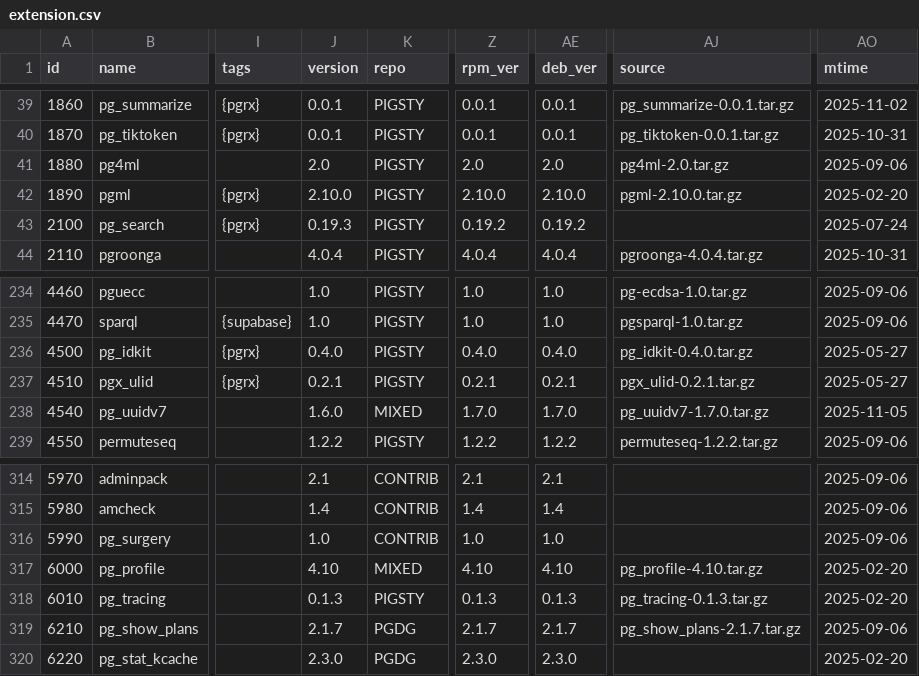
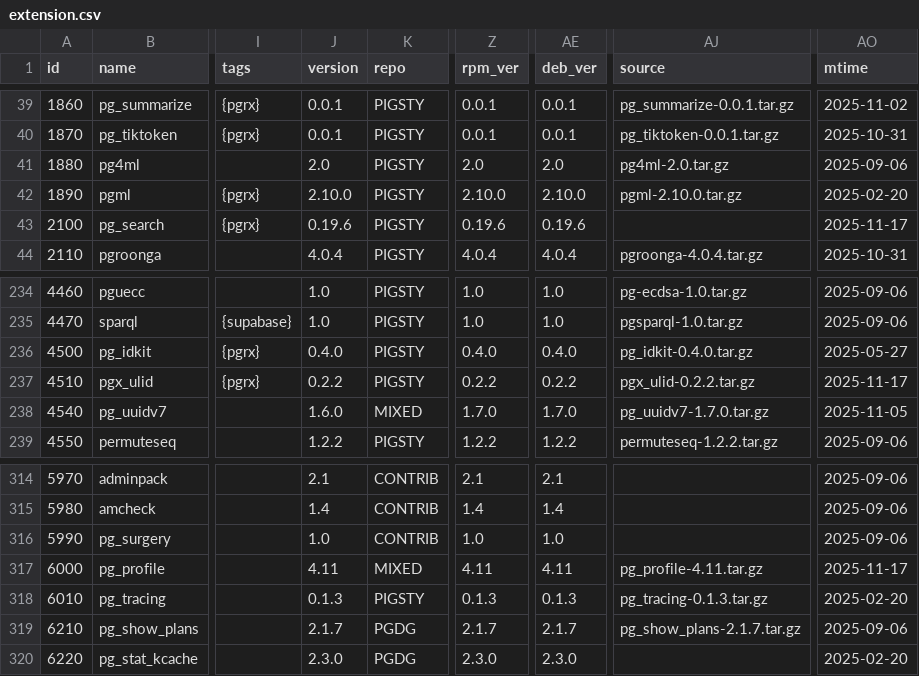
Before and after one commit to pgsty/pgext, a CSV file: db/extension.csv, drawn as a sheet; only a part is shown, gaps mark what is left out; the diff covers the shown part only; the diff names each change by its address in the sheet, - before the commit and + after, or states it on an @@ line.

```diff
--- a/db/extension.csv
+++ b/db/extension.csv
-J43 (version): 0.19.3
+J43 (version): 0.19.6
-Z43 (rpm_ver): 0.19.2
+Z43 (rpm_ver): 0.19.6
-AE43 (deb_ver): 0.19.2
+AE43 (deb_ver): 0.19.6
-AO43 (mtime): 2025-07-24
+AO43 (mtime): 2025-11-17
-J237 (version): 0.2.1
+J237 (version): 0.2.2
-Z237 (rpm_ver): 0.2.1
+Z237 (rpm_ver): 0.2.2
-AE237 (deb_ver): 0.2.1
+AE237 (deb_ver): 0.2.2
-AJ237 (source): pgx_ulid-0.2.1.tar.gz
+AJ237 (source): pgx_ulid-0.2.2.tar.gz
-AO237 (mtime): 2025-05-27
+AO237 (mtime): 2025-11-17
-J317 (version): 4.10
+J317 (version): 4.11
-Z317 (rpm_ver): 4.10
+Z317 (rpm_ver): 4.11
-AE317 (deb_ver): 4.10
+AE317 (deb_ver): 4.11
-AJ317 (source): pg_profile-4.10.tar.gz
+AJ317 (source): pg_profile-4.11.tar.gz
-AO317 (mtime): 2025-02-20
+AO317 (mtime): 2025-11-17
```
Also changed, not shown: 31 edited cells elsewhere in this file.
